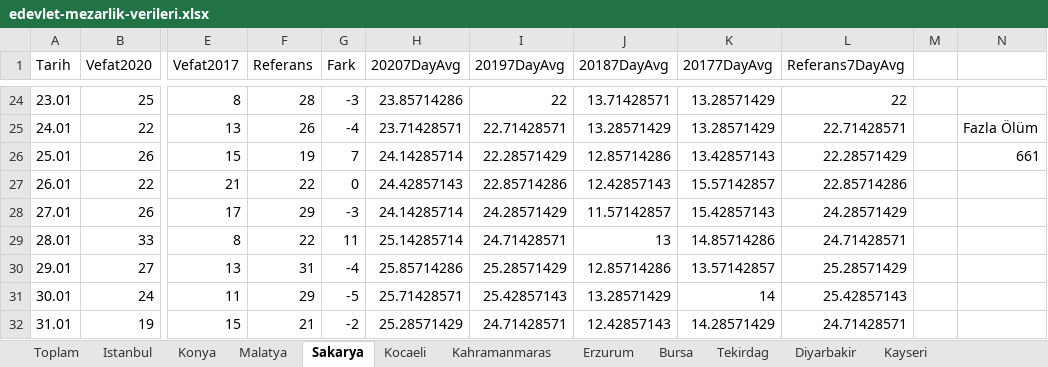
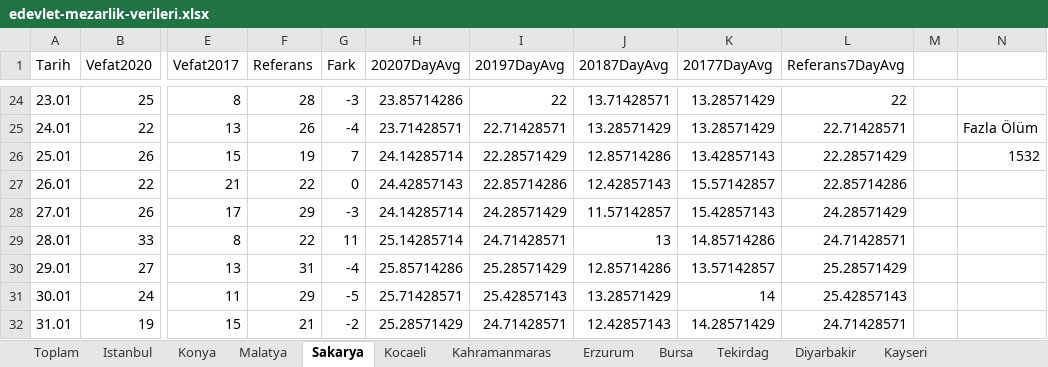
Before and after one commit to kuzdogan/edevlet-mezarlik-verileri, an Excel workbook: edevlet-mezarlik-verileri.xlsx, sheet Sakarya, drawn as a sheet; only a part is shown, gaps mark what is left out; values as stored, in another font and other column widths than the file's, no borders; charts and pictures and table styles not drawn; the diff covers the shown part only; the diff names each change by its address in the sheet, - before the commit and + after, or states it on an @@ line.

```diff
--- a/edevlet-mezarlik-verileri.xlsx (sheet Sakarya)
+++ b/edevlet-mezarlik-verileri.xlsx (sheet Sakarya)
-N26: 661
+N26: 1532
```
Also changed, not shown: 34 added rows elsewhere in this sheet, sheet Tekirdag, sheet Kocaeli, sheet Kahramanmaras, sheet Konya, sheet Bursa, sheet Malatya, 5 more sheets, charts or pictures.
